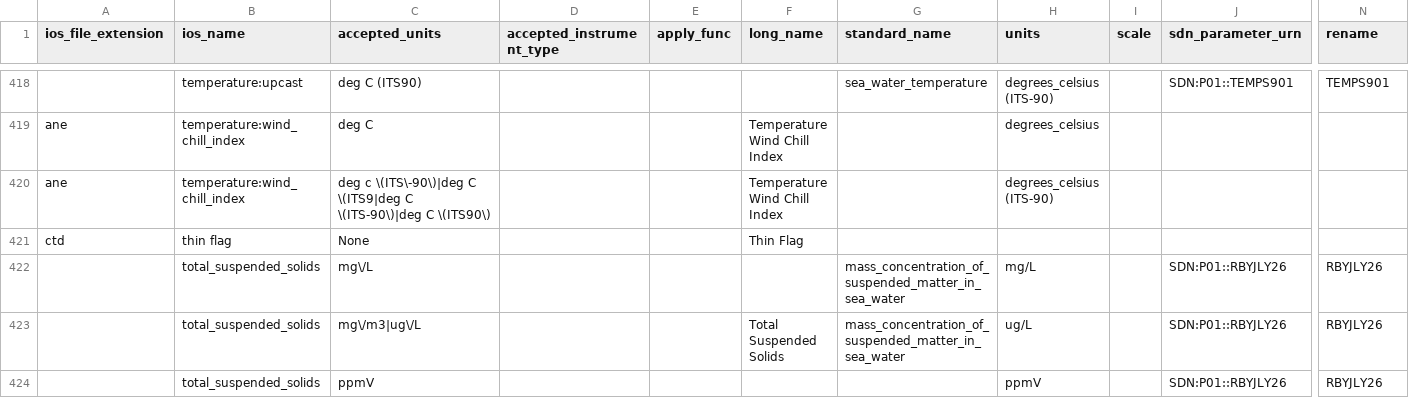
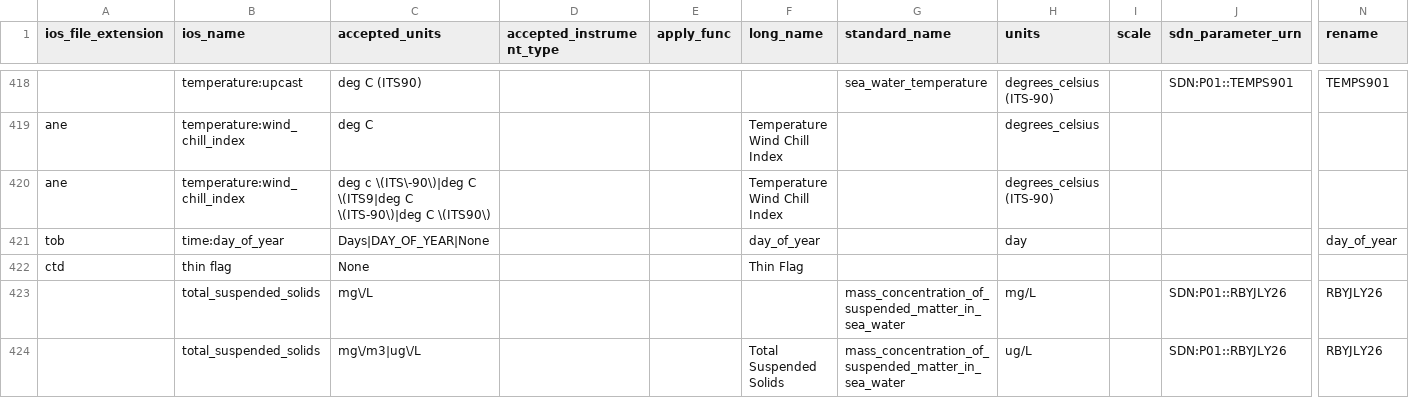
Before and after one commit to cioos-siooc/cioos-siooc_data_transform, a CSV file: cioos_data_transform/cioos_data_transform/utils/ios_vocabulary.csv, drawn as a sheet; only a part is shown, gaps mark what is left out; the shorter side is filled out with more unchanged rows; rows hold the shown columns only; the diff names each change by its address in the sheet, - before the commit and + after, or states it on an @@ line.

Commit message:
add to vocabulary

```diff
--- a/cioos_data_transform/cioos_data_transform/utils/ios_vocabulary.csv
+++ b/cioos_data_transform/cioos_data_transform/utils/ios_vocabulary.csv
+row 421: tob | time:day_of_year | Days|DAY_OF_YEAR|None |  |  | day_of_year |  | day |  |  | day_of_year
```
